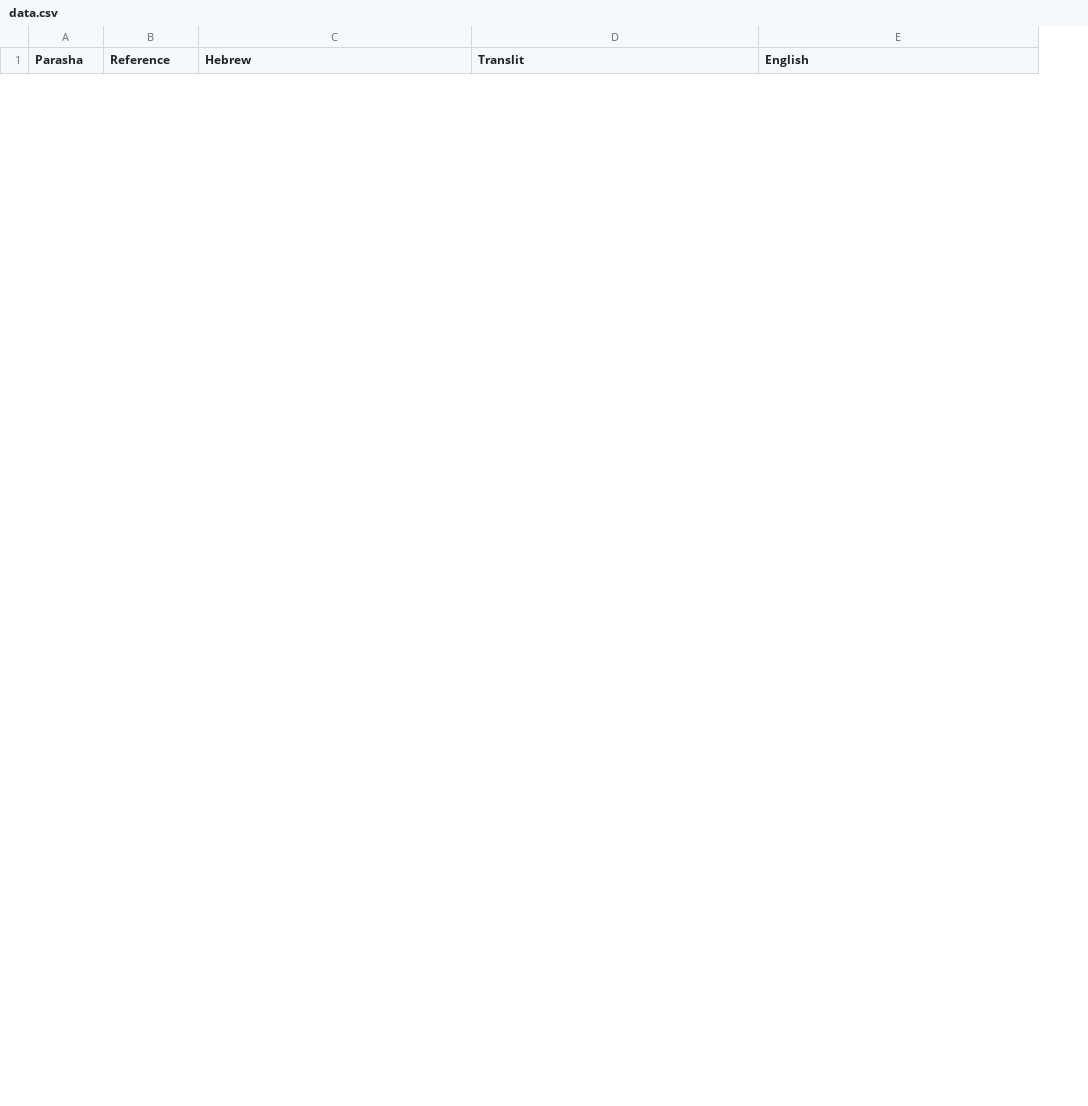
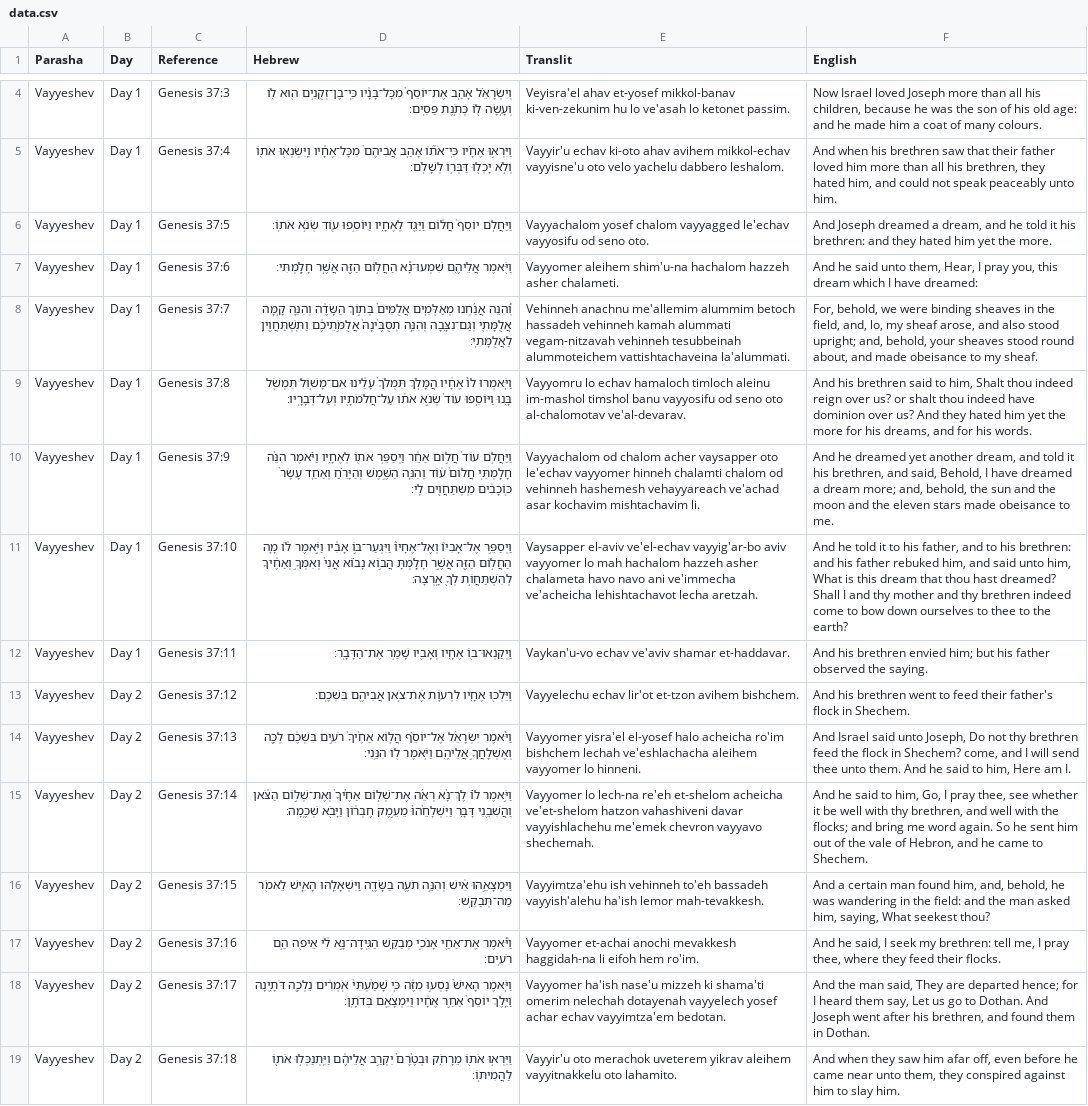
Before and after one commit to MosesGummadi/Tanakh, a CSV file: data.csv, drawn as a sheet; only a part is shown, gaps mark what is left out; the diff covers the shown part only; the diff names each change by its address in the sheet, - before the commit and + after, or states it on an @@ line.

```diff
--- a/data.csv
+++ b/data.csv
+column B (Day), empty
+row 4: Vayyeshev | Day 1 | Genesis 37:3 | וְיִשְׂרָאֵ֗ל אָהַ֤ב אֶת־יוֹסֵף֙ מִכָּל־בָּנָ֔יו כִּֽי־בֶן־זְקֻנִ֥ים ה֖וּא ל֑וֹ וְעָ֥שָׂה ל֖וֹ כְּתֹ֥נֶת פַּסִּֽים׃ | Veyisra'el ahav et-yosef mikkol-banav ki-ven-zekunim hu lo ve'asah lo ketonet passim. | Now Israel loved Joseph more than all his children, because he was the son of his old age: and he made him a coat of many colours.
+row 5: Vayyeshev | Day 1 | Genesis 37:4 | וַיִּרְא֣וּ אֶחָ֗יו כִּֽי־אֹת֞וֹ אָהַ֤ב אֲבִיהֶם֙ מִכָּל־אֶחָ֔יו וַֽיִּשְׂנְא֖וּ אֹת֑וֹ וְלֹ֥א יָכְל֖וּ דַּבְּר֥וֹ לְשָׁלֹֽם׃ | Vayyir'u echav ki-oto ahav avihem mikkol-echav vayyisne'u oto velo yachelu dabbero leshalom. | And when his brethren saw that their father loved him more than all his brethren, they hated him, and could not speak peaceably unto him.
+row 6: Vayyeshev | Day 1 | Genesis 37:5 | וַיַּחֲלֹ֤ם יוֹסֵף֙ חֲל֔וֹם וַיַּגֵּ֖ד לְאֶחָ֑יו וַיּוֹסִ֥פוּ ע֖וֹד שְׂנֹ֥א אֹתֽוֹ׃ | Vayyachalom yosef chalom vayyagged le'echav vayyosifu od seno oto. | And Joseph dreamed a dream, and he told it his brethren: and they hated him yet the more.
+row 7: Vayyeshev | Day 1 | Genesis 37:6 | וַיֹּ֖אמֶר אֲלֵיהֶ֑ם שִׁמְעוּ־נָ֕א הַחֲל֥וֹם הַזֶּ֖ה אֲשֶׁ֥ר חָלָֽמְתִּי׃ | Vayyomer aleihem shim'u-na hachalom hazzeh asher chalameti. | And he said unto them, Hear, I pray you, this dream which I have dreamed:
+row 8: Vayyeshev | Day 1 | Genesis 37:7 | וְ֠הִנֵּה אֲנַ֜חְנוּ מְאַלְּמִ֤ים אֲלֻמִּים֙ בְּת֣וֹךְ הַשָּׂדֶ֔ה וְהִנֵּ֛ה קָ֥מָה אֲלֻמָּתִ֖י וְגַם־נִצָּ֑בָה וְהִנֵּ֤ה תְסֻבֶּ֨ינָה֙ אֲלֻמֹּ֣תֵיכֶ֔ם וַתִּֽשְׁתַּחֲוֶ֖יןָ לַאֲלֻמָּתִֽי׃ | Vehinneh anachnu me'allemim alummim betoch hassadeh vehinneh kamah alummati vegam-nitzavah vehinneh tesubbeinah alummoteichem vattishtachaveina la'alummati. | For, behold, we were binding sheaves in the field, and, lo, my sheaf arose, and also stood upright; and, behold, your sheaves stood round about, and made obeisance to my sheaf.
+row 9: Vayyeshev | Day 1 | Genesis 37:8 | וַיֹּ֤אמְרוּ לוֹ֙ אֶחָ֔יו הֲמָלֹ֤ךְ תִּמְלֹךְ֙ עָלֵ֔ינוּ אִם־מָשׁ֥וֹל תִּמְשֹׁ֖ל בָּ֑נוּ וַיּוֹסִ֤פוּ עוֹד֙ שְׂנֹ֣א אֹת֔וֹ עַל־חֲלֹמֹתָ֖יו וְעַל־דְּבָרָֽיו׃ | Vayyomru lo echav hamaloch timloch aleinu im-mashol timshol banu vayyosifu od seno oto al-chalomotav ve'al-devarav. | And his brethren said to him, Shalt thou indeed reign over us? or shalt thou indeed have dominion over us? And they hated him yet the more for his dreams, and for his words.
+row 10: Vayyeshev | Day 1 | Genesis 37:9 | וַיַּחֲלֹ֥ם עוֹד֙ חֲל֣וֹם אַחֵ֔ר וַיְסַפֵּ֥ר אֹת֖וֹ לְאֶחָ֑יו וַיֹּ֗אמֶר הִנֵּ֨ה חָלַ֤מְתִּֽי חֲלוֹם֙ ע֔וֹד וְהִנֵּ֧ה הַשֶּׁ֣מֶשׁ וְהַיָּרֵ֗חַ וְאַחַ֤ד עָשָׂר֙ כּֽוֹכָבִ֔ים מִֽשְׁתַּחֲוִ֖ים לִֽי׃ | Vayyachalom od chalom acher vaysapper oto le'echav vayyomer hinneh chalamti chalom od vehinneh hashemesh vehayyareach ve'achad asar kochavim mishtachavim li. | And he dreamed yet another dream, and told it his brethren, and said, Behold, I have dreamed a dream more; and, behold, the sun and the moon and the eleven stars made obeisance to me.
+row 11: Vayyeshev | Day 1 | Genesis 37:10 | וַיְסַפֵּ֣ר אֶל־אָבִיו֮ וְאֶל־אֶחָיו֒ וַיִּגְעַר־בּ֣וֹ אָבִ֔יו וַיֹּ֣אמֶר ל֔וֹ מָ֛ה הַחֲל֥וֹם הַזֶּ֖ה אֲשֶׁ֣ר חָלָ֑מְתָּ הֲב֣וֹא נָב֗וֹא אֲנִי֙ וְאִמְּךָ֣ וְאַחֶ֔יךָ לְהִשְׁתַּחֲוֺ֥ת לְךָ֖ אָֽרְצָה׃ | Vaysapper el-aviv ve'el-echav vayyig'ar-bo aviv vayyomer lo mah hachalom hazzeh asher chalameta havo navo ani ve'immecha ve'acheicha lehishtachavot lecha aretzah. | And he told it to his father, and to his brethren: and his father rebuked him, and said unto him, What is this dream that thou hast dreamed? Shall I and thy mother and thy brethren indeed come to bow down ourselves to thee to the earth?
+row 12: Vayyeshev | Day 1 | Genesis 37:11 | וַיְקַנְאוּ־ב֖וֹ אֶחָ֑יו וְאָבִ֖יו שָׁמַ֥ר אֶת־הַדָּבָֽר׃ | Vaykan'u-vo echav ve'aviv shamar et-haddavar. | And his brethren envied him; but his father observed the saying.
+row 13: Vayyeshev | Day 2 | Genesis 37:12 | וַיֵּלְכ֖וּ אֶחָ֑יו לִרְע֛וֹת אֶׄתׄ־צֹ֥אן אֲבִיהֶ֖ם בִּשְׁכֶֽם׃ | Vayyelechu echav lir'ot et-tzon avihem bishchem. | And his brethren went to feed their father's flock in Shechem.
+row 14: Vayyeshev | Day 2 | Genesis 37:13 | וַיֹּ֨אמֶר יִשְׂרָאֵ֜ל אֶל־יוֹסֵ֗ף הֲל֤וֹא אַחֶ֨יךָ֙ רֹעִ֣ים בִּשְׁכֶ֔ם לְכָ֖ה וְאֶשְׁלָחֲךָ֣ אֲלֵיהֶ֑ם וַיֹּ֥אמֶר ל֖וֹ הִנֵּֽנִי׃ | Vayyomer yisra'el el-yosef halo acheicha ro'im bishchem lechah ve'eshlachacha aleihem vayyomer lo hinneni. | And Israel said unto Joseph, Do not thy brethren feed the flock in Shechem? come, and I will send thee unto them. And he said to him, Here am I.
+row 15: Vayyeshev | Day 2 | Genesis 37:14 | וַיֹּ֣אמֶר ל֗וֹ לֶךְ־נָ֨א רְאֵ֜ה אֶת־שְׁל֤וֹם אַחֶ֨יךָ֙ וְאֶת־שְׁל֣וֹם הַצֹּ֔אן וַהֲשִׁבֵ֖נִי דָּבָ֑ר וַיִּשְׁלָחֵ֨הוּ֙ מֵעֵ֣מֶק חֶבְר֔וֹן וַיָּבֹ֖א שְׁכֶֽמָה׃ | Vayyomer lo lech-na re'eh et-shelom acheicha ve'et-shelom hatzon vahashiveni davar vayyishlachehu me'emek chevron vayyavo shechemah. | And he said to him, Go, I pray thee, see whether it be well with thy brethren, and well with the flocks; and bring me word again. So he sent him out of the vale of Hebron, and he came to Shechem.
+row 16: Vayyeshev | Day 2 | Genesis 37:15 | וַיִּמְצָאֵ֣הוּ אִ֔ישׁ וְהִנֵּ֥ה תֹעֶ֖ה בַּשָּׂדֶ֑ה וַיִּשְׁאָלֵ֧הוּ הָאִ֛ישׁ לֵאמֹ֖ר מַה־תְּבַקֵּֽשׁ׃ | Vayyimtza'ehu ish vehinneh to'eh bassadeh vayyish'alehu ha'ish lemor mah-tevakkesh. | And a certain man found him, and, behold, he was wandering in the field: and the man asked him, saying, What seekest thou?
+row 17: Vayyeshev | Day 2 | Genesis 37:16 | וַיֹּ֕אמֶר אֶת־אַחַ֖י אָנֹכִ֣י מְבַקֵּ֑שׁ הַגִּֽידָה־נָּ֣א לִ֔י אֵיפֹ֖ה הֵ֥ם רֹעִֽים׃ | Vayyomer et-achai anochi mevakkesh haggidah-na li eifoh hem ro'im. | And he said, I seek my brethren: tell me, I pray thee, where they feed their flocks.
+row 18: Vayyeshev | Day 2 | Genesis 37:17 | וַיֹּ֤אמֶר הָאִישׁ֙ נָסְע֣וּ מִזֶּ֔ה כִּ֤י שָׁמַ֨עְתִּי֙ אֹֽמְרִ֔ים נֵלְכָ֖ה דֹּתָ֑יְנָה וַיֵּ֤לֶךְ יוֹסֵף֙ אַחַ֣ר אֶחָ֔יו וַיִּמְצָאֵ֖ם בְּדֹתָֽן׃ | Vayyomer ha'ish nase'u mizzeh ki shama'ti omerim nelechah dotayenah vayyelech yosef achar echav vayyimtza'em bedotan. | And the man said, They are departed hence; for I heard them say, Let us go to Dothan. And Joseph went after his brethren, and found them in Dothan.
+row 19: Vayyeshev | Day 2 | Genesis 37:18 | וַיִּרְא֥וּ אֹת֖וֹ מֵרָחֹ֑ק וּבְטֶ֨רֶם֙ יִקְרַ֣ב אֲלֵיהֶ֔ם וַיִּֽתְנַכְּל֥וּ אֹת֖וֹ לַהֲמִיתֽוֹ׃ | Vayyir'u oto merachok uveterem yikrav aleihem vayyitnakkelu oto lahamito. | And when they saw him afar off, even before he came near unto them, they conspired against him to slay him.
```
Also changed, not shown: 5 added rows and 13 removed rows elsewhere in this file, 3 other files.
